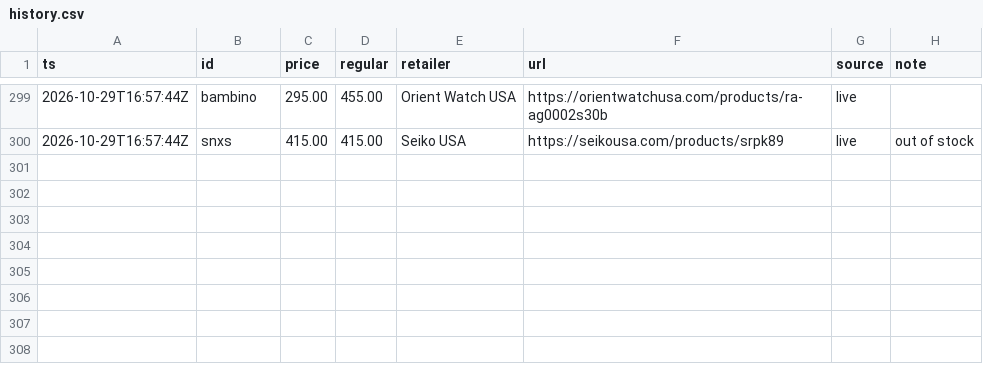
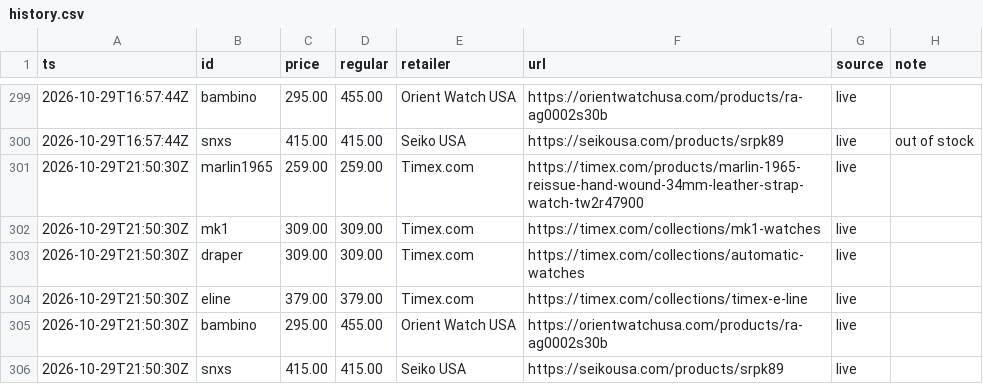
Before and after one commit to iamkar3k/Automatic_Watch_Tracker, a CSV file: data/history.csv, drawn as a sheet; only a part is shown, gaps mark what is left out.

Commit message:
Update prices

```diff
--- a/data/history.csv
+++ b/data/history.csv
@@ -300 +300,7 @@ ts,id,price,regular,retailer,url,source,note
 2026-10-29T16:57:44Z,snxs,415.00,415.00,Seiko USA,https://seikousa.com/products/srpk89,live,out of stock
+2026-10-29T21:50:30Z,marlin1965,259.00,259.00,Timex.com,https://timex.com/products/marlin-1965-reissue-hand-wound-34mm-leather-strap-watch-tw2r47900,live,
+2026-10-29T21:50:30Z,mk1,309.00,309.00,Timex.com,https://timex.com/collections/mk1-watches,live,
+2026-10-29T21:50:30Z,draper,309.00,309.00,Timex.com,https://timex.com/collections/automatic-watches,live,
+2026-10-29T21:50:30Z,eline,379.00,379.00,Timex.com,https://timex.com/collections/timex-e-line,live,
+2026-10-29T21:50:30Z,bambino,295.00,455.00,Orient Watch USA,https://orientwatchusa.com/products/ra-ag0002s30b,live,
+2026-10-29T21:50:30Z,snxs,415.00,415.00,Seiko USA,https://seikousa.com/products/srpk89,live,
```
Also changed, not shown: 1 other file.
